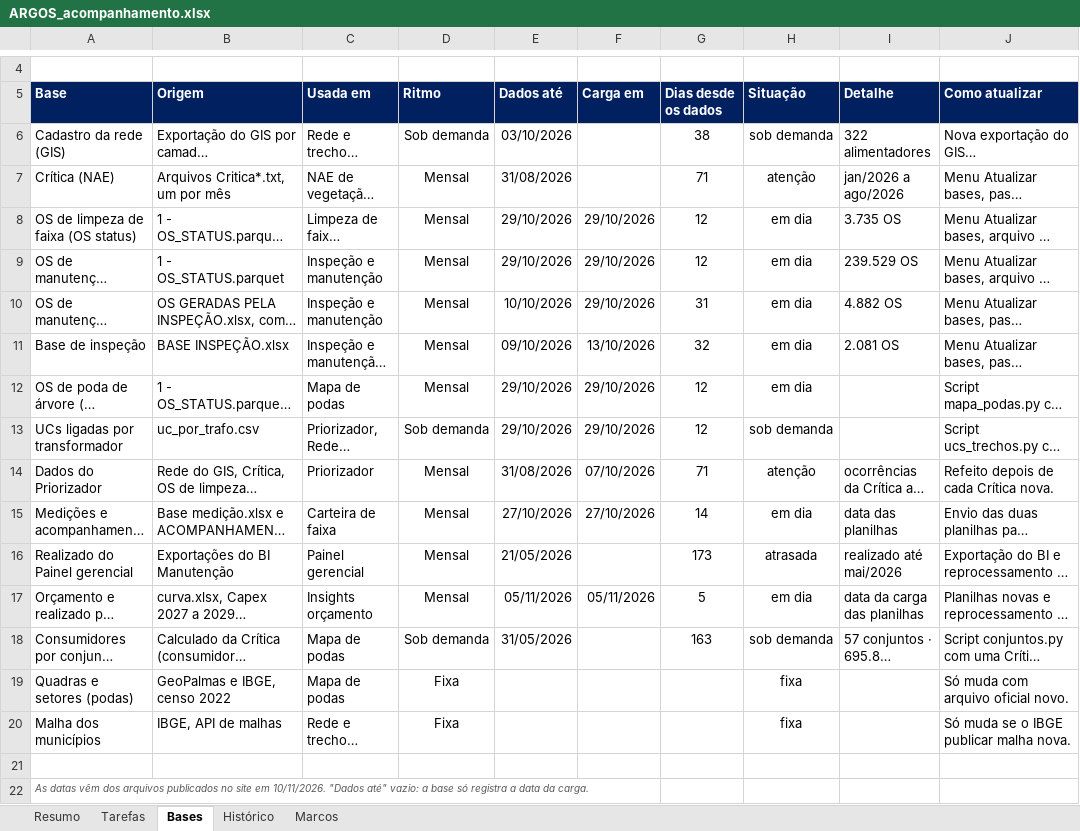
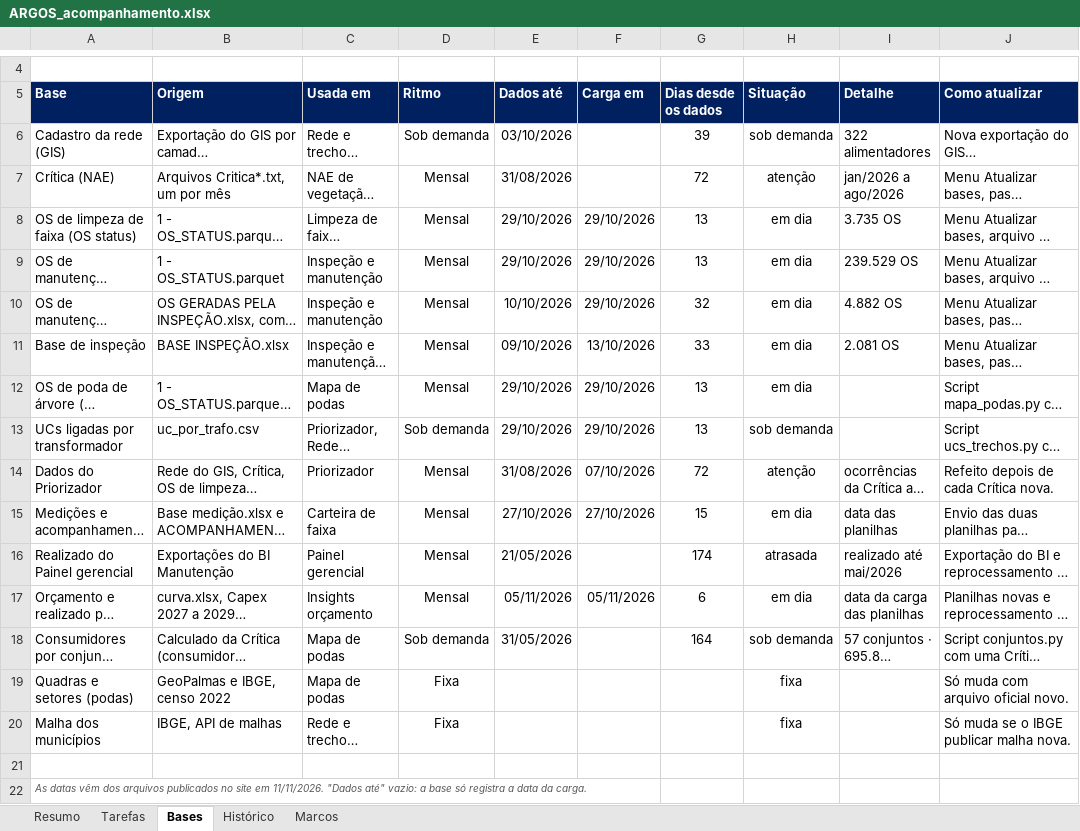
Before and after one commit to LGRSV/vera-vegeta-o-back, an Excel workbook: teste/escopo/ARGOS_acompanhamento.xlsx, sheet Bases, drawn as a sheet; only a part is shown, gaps mark what is left out; long unchanged cells end in …; values as stored, in another font and other column widths than the file's, no borders; conditional formats not drawn; the diff names each change by its address in the sheet, - before the commit and + after, or states it on an @@ line.

```diff
--- a/teste/escopo/ARGOS_acompanhamento.xlsx (sheet Bases)
+++ b/teste/escopo/ARGOS_acompanhamento.xlsx (sheet Bases)
-G6 (Dias desde os dados): 38
+G6 (Dias desde os dados): 39
-G7 (Dias desde os dados): 71
+G7 (Dias desde os dados): 72
-G8:G9 (Dias desde os dados): 12
+G8:G9 (Dias desde os dados): 13
-G10 (Dias desde os dados): 31
+G10 (Dias desde os dados): 32
-G11 (Dias desde os dados): 32
+G11 (Dias desde os dados): 33
-G12:G13 (Dias desde os dados): 12
+G12:G13 (Dias desde os dados): 13
-G14 (Dias desde os dados): 71
+G14 (Dias desde os dados): 72
-G15 (Dias desde os dados): 14
+G15 (Dias desde os dados): 15
-G16 (Dias desde os dados): 173
+G16 (Dias desde os dados): 174
-G17 (Dias desde os dados): 5
+G17 (Dias desde os dados): 6
-G18 (Dias desde os dados): 163
+G18 (Dias desde os dados): 164
-A22 (Base): …site em 10/11/2026. "Dados até"…
+A22 (Base): …site em 11/11/2026. "Dados até"…
```
Also changed, not shown: sheet Tarefas, sheet Resumo, sheet Histórico, formulas that keep their value, 10 other files.
